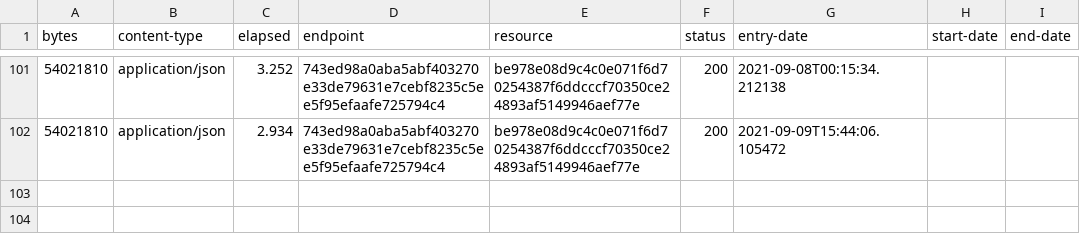
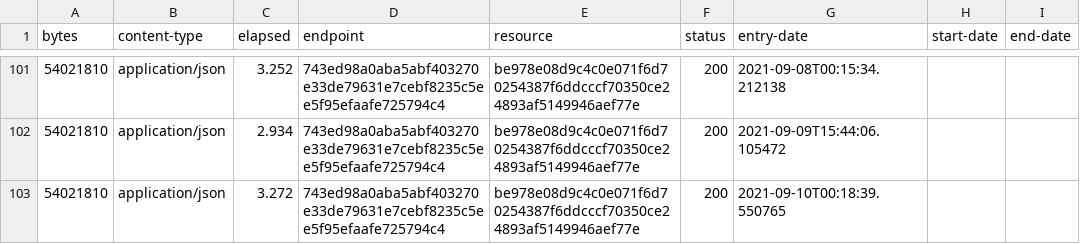
Before and after one commit to digital-land/special-area-of-conservation-collection, a CSV file: collection/log.csv, drawn as a sheet; only a part is shown, gaps mark what is left out; the diff names each change by its address in the sheet, - before the commit and + after, or states it on an @@ line.

Commit message:
Collection 2021-09-10

```diff
--- a/collection/log.csv
+++ b/collection/log.csv
+row 103: 54021810 | application/json | 3.272 | 743ed98a0aba5abf403270e33de79631e7cebf8235c5ee5f95efaafe725794c4 | be978e08d9c4c0e071f6d70254387f6ddcccf70350ce24893af5149946aef77e | 200 | 2021-09-10T00:18:39.550765
```
